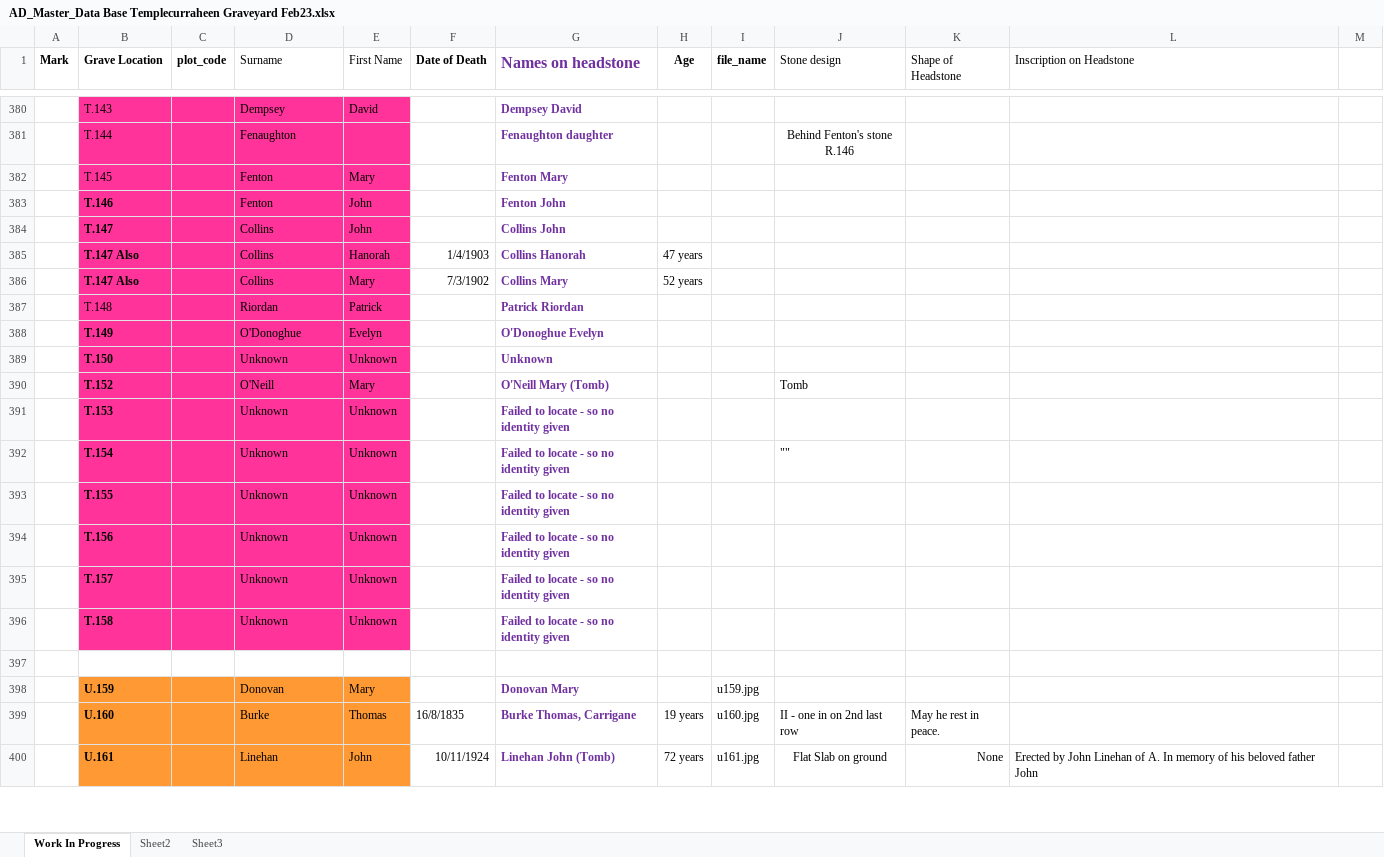
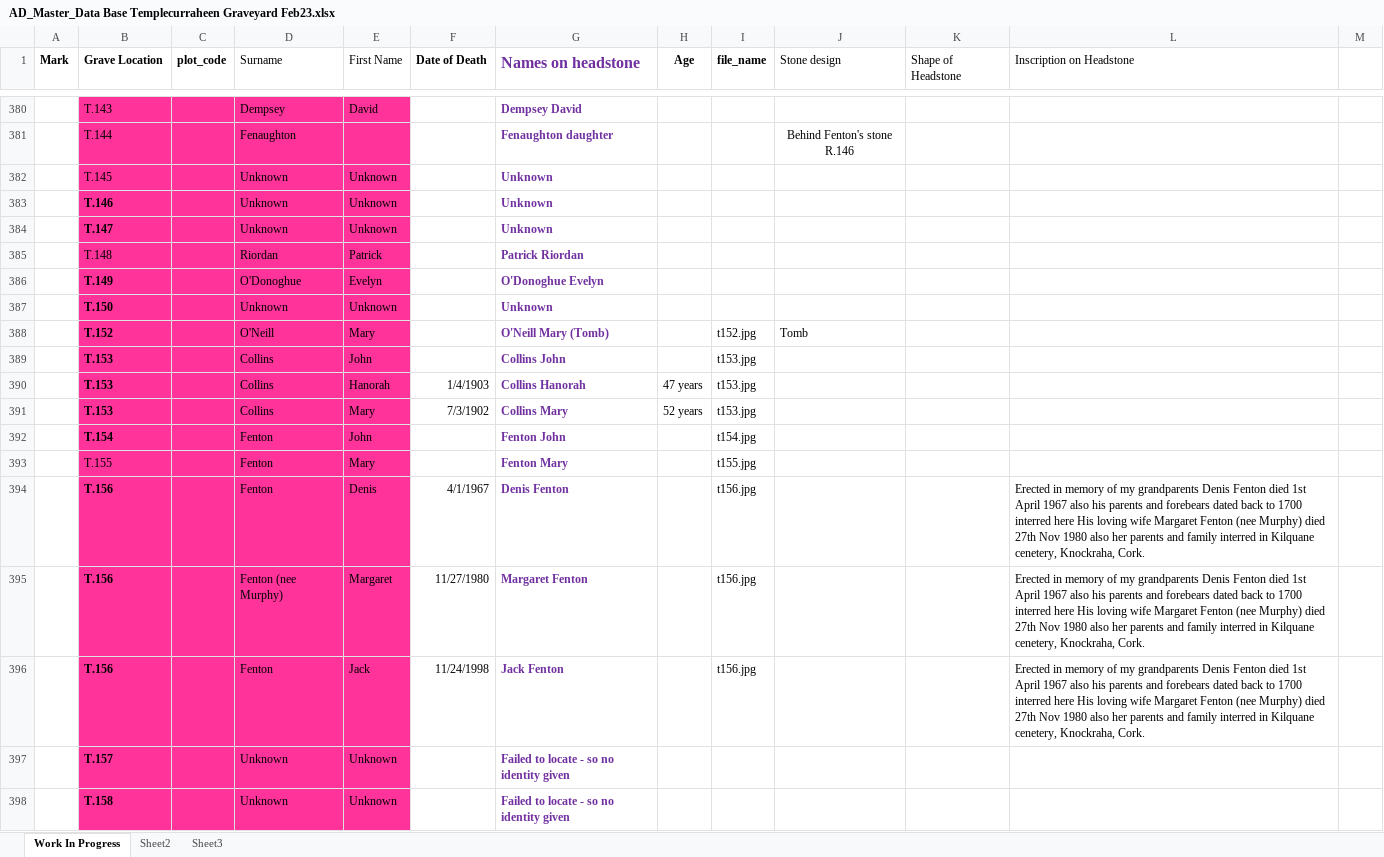
Before and after one commit to duinneacha/templecurraheen-website, an Excel workbook: assets/list/AD_Master_Data Base Templecurraheen Graveyard Feb23.xlsx, sheet Work In Progress, drawn as a sheet; only a part is shown, gaps mark what is left out; the shorter side is filled out with more unchanged rows; values as stored, in another font and other column widths than the file's, no borders; removed rows and columns are numbered as before the commit, all else as after; the diff names each change by its address in the sheet, - before the commit and + after, or states it on an @@ line.

```diff
--- a/assets/list/AD_Master_Data Base Templecurraheen Graveyard Feb23.xlsx (sheet Work In Progress)
+++ b/assets/list/AD_Master_Data Base Templecurraheen Graveyard Feb23.xlsx (sheet Work In Progress)
-row 382:  | T.145 |  | Fenton | Mary |  | Fenton Mary
-row 383:  | T.146 |  | Fenton | John |  | Fenton John
-row 384:  | T.147 |  | Collins | John |  | Collins John
-row 385:  | T.147 Also |  | Collins | Hanorah | 1/4/1903 | Collins Hanorah | 47 years
-row 386:  | T.147 Also |  | Collins | Mary | 7/3/1902 | Collins Mary | 52 years
+row 382:  | T.145 |  | Unknown | Unknown |  | Unknown
+row 383:  | T.146 |  | Unknown | Unknown |  | Unknown
+row 384:  | T.147 |  | Unknown | Unknown |  | Unknown
-I388 (file_name): (empty)
+I388 (file_name): t152.jpg
-row 391:  | T.153 |  | Unknown | Unknown |  | Failed to locate - so no identity given
-row 392:  | T.154 |  | Unknown | Unknown |  | Failed to locate - so no identity given |  |  | ""
-row 393:  | T.155 |  | Unknown | Unknown |  | Failed to locate - so no identity given
-row 394:  | T.156 |  | Unknown | Unknown |  | Failed to locate - so no identity given
+row 389:  | T.153 |  | Collins | John |  | Collins John |  | t153.jpg
+row 390:  | T.153 |  | Collins | Hanorah | 1/4/1903 | Collins Hanorah | 47 years | t153.jpg
+row 391:  | T.153 |  | Collins | Mary | 7/3/1902 | Collins Mary | 52 years | t153.jpg
+row 392:  | T.154 |  | Fenton | John |  | Fenton John |  | t154.jpg
+row 393:  | T.155 |  | Fenton | Mary |  | Fenton Mary |  | t155.jpg
+row 394:  | T.156 |  | Fenton | Denis | 4/1/1967 | Denis Fenton |  | t156.jpg |  |  | Erected in memory of my grandparents Denis Fenton died 1st April 1967 also his parents and forebears dated back to 1700 interred here His loving wife Margaret Fenton (nee Murphy) died 27th Nov 1980 also her parents and family interred in Kilquane cenetery, Knockraha, Cork.
+row 395:  | T.156 |  | Fenton (nee Murphy) | Margaret | 11/27/1980 | Margaret Fenton |  | t156.jpg |  |  | Erected in memory of my grandparents Denis Fenton died 1st April 1967 also his parents and forebears dated back to 1700 interred here His loving wife Margaret Fenton (nee Murphy) died 27th Nov 1980 also her parents and family interred in Kilquane cenetery, Knockraha, Cork.
+row 396:  | T.156 |  | Fenton | Jack | 11/24/1998 | Jack Fenton |  | t156.jpg |  |  | Erected in memory of my grandparents Denis Fenton died 1st April 1967 also his parents and forebears dated back to 1700 interred here His loving wife Margaret Fenton (nee Murphy) died 27th Nov 1980 also her parents and family interred in Kilquane cenetery, Knockraha, Cork.
```
Also changed, not shown: assets/list/graves_missing_photos.xlsx, 7 other files.
